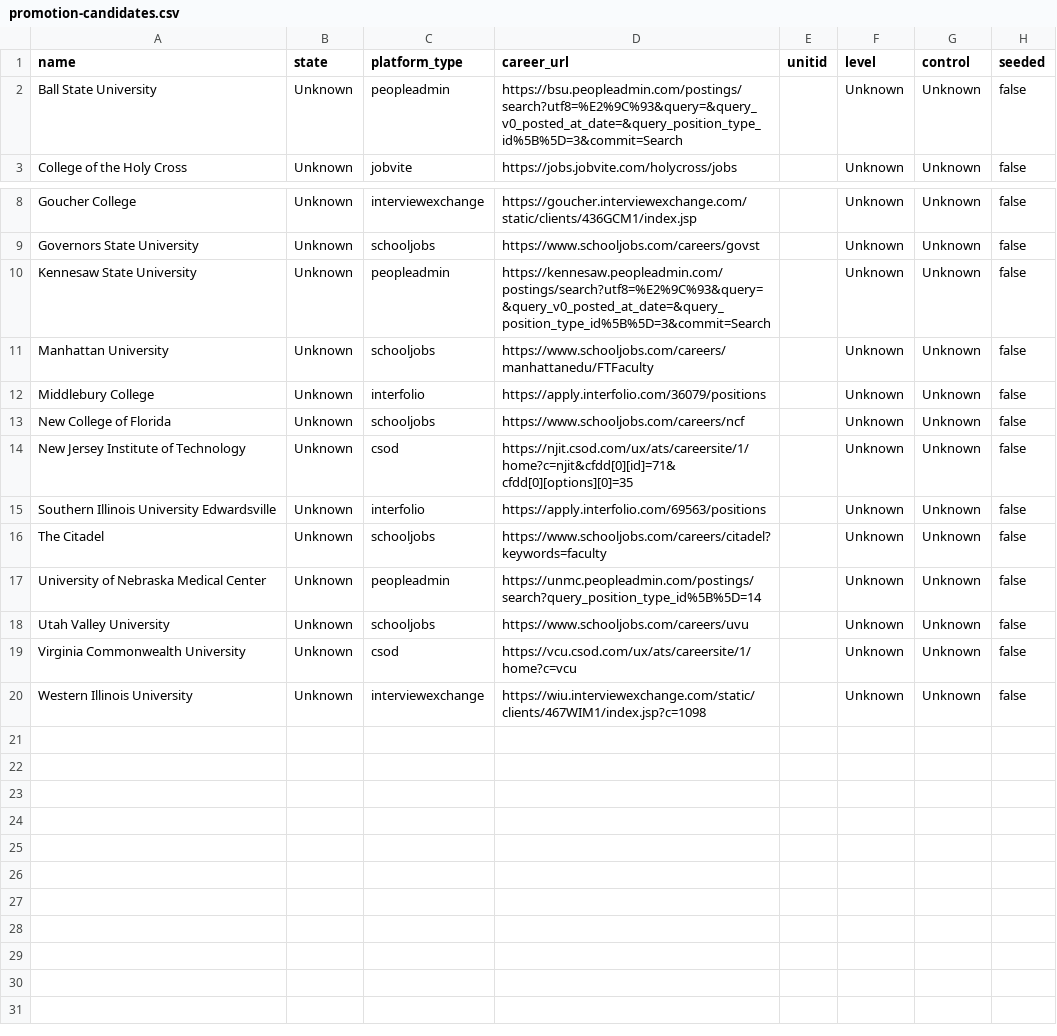
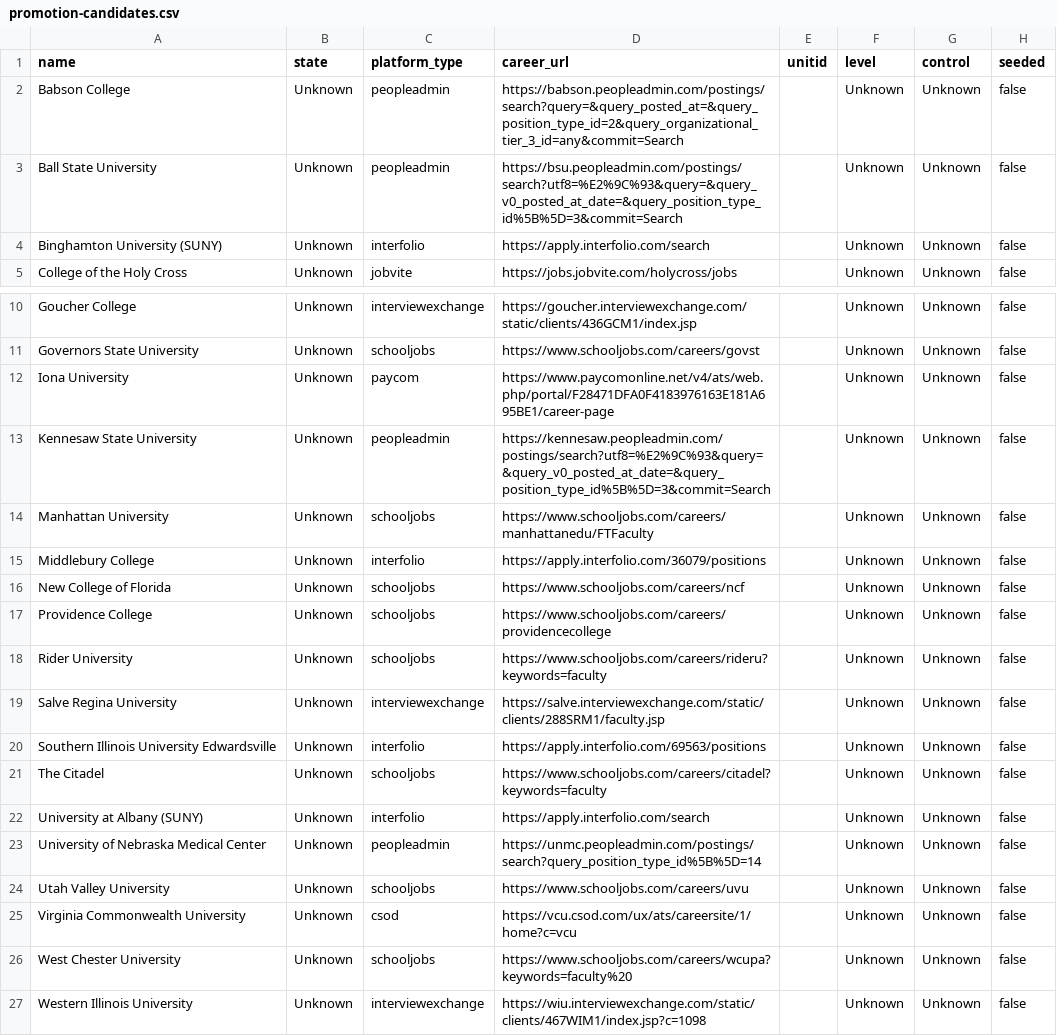
Before and after one commit to sazeka/Faculty-Jobs, a CSV file: generated/promotion-candidates.csv, drawn as a sheet; only a part is shown, gaps mark what is left out.

```diff
--- a/generated/promotion-candidates.csv
+++ b/generated/promotion-candidates.csv
@@ -1,3 +1,5 @@
 name,state,platform_type,career_url,unitid,level,control,seeded
+Babson College,Unknown,peopleadmin,https://babson.peopleadmin.com/postings/search?query=&query_posted_at=&query_position_type_id=2&query_organizational_tier_3_id=any&commit=Search,,Unknown,Unknown,false
 Ball State University,Unknown,peopleadmin,https://bsu.peopleadmin.com/postings/search?utf8=%E2%9C%93&query=&query_v0_posted_at_date=&query_position_type_id%5B%5D=3&commit=Search,,Unknown,Unknown,false
+Binghamton University (SUNY),Unknown,interfolio,https://apply.interfolio.com/search,,Unknown,Unknown,false
 College of the Holy Cross,Unknown,jobvite,https://jobs.jobvite.com/holycross/jobs,,Unknown,Unknown,false
@@ -9,2 +11,3 @@ Goucher College,Unknown,interviewexchange,https://goucher.interviewexchange.com/
 Governors State University,Unknown,schooljobs,https://www.schooljobs.com/careers/govst,,Unknown,Unknown,false
+Iona University,Unknown,paycom,https://www.paycomonline.net/v4/ats/web.php/portal/F28471DFA0F4183976163E181A695BE1/career-page,,Unknown,Unknown,false
 Kennesaw State University,Unknown,peopleadmin,https://kennesaw.peopleadmin.com/postings/search?utf8=%E2%9C%93&query=&query_v0_posted_at_date=&query_position_type_id%5B%5D=3&commit=Search,,Unknown,Unknown,false
@@ -13,5 +16,8 @@ Middlebury College,Unknown,interfolio,https://apply.interfolio.com/36079/positio
 New College of Florida,Unknown,schooljobs,https://www.schooljobs.com/careers/ncf,,Unknown,Unknown,false
-New Jersey Institute of Technology,Unknown,csod,https://njit.csod.com/ux/ats/careersite/1/home?c=njit&cfdd[0][id]=71&cfdd[0][options][0]=35,,Unknown,Unknown,false
+Providence College,Unknown,schooljobs,https://www.schooljobs.com/careers/providencecollege,,Unknown,Unknown,false
+Rider University,Unknown,schooljobs,https://www.schooljobs.com/careers/rideru?keywords=faculty,,Unknown,Unknown,false
+Salve Regina University,Unknown,interviewexchange,https://salve.interviewexchange.com/static/clients/288SRM1/faculty.jsp,,Unknown,Unknown,false
 Southern Illinois University Edwardsville,Unknown,interfolio,https://apply.interfolio.com/69563/positions,,Unknown,Unknown,false
 The Citadel,Unknown,schooljobs,https://www.schooljobs.com/careers/citadel?keywords=faculty,,Unknown,Unknown,false
+University at Albany (SUNY),Unknown,interfolio,https://apply.interfolio.com/search,,Unknown,Unknown,false
 University of Nebraska Medical Center,Unknown,peopleadmin,https://unmc.peopleadmin.com/postings/search?query_position_type_id%5B%5D=14,,Unknown,Unknown,false
@@ -19,2 +25,3 @@ Utah Valley University,Unknown,schooljobs,https://www.schooljobs.com/careers/uvu
 Virginia Commonwealth University,Unknown,csod,https://vcu.csod.com/ux/ats/careersite/1/home?c=vcu,,Unknown,Unknown,false
+West Chester University,Unknown,schooljobs,https://www.schooljobs.com/careers/wcupa?keywords=faculty%20,,Unknown,Unknown,false
 Western Illinois University,Unknown,interviewexchange,https://wiu.interviewexchange.com/static/clients/467WIM1/index.jsp?c=1098,,Unknown,Unknown,false
```
Also changed, not shown: 11 other files.
